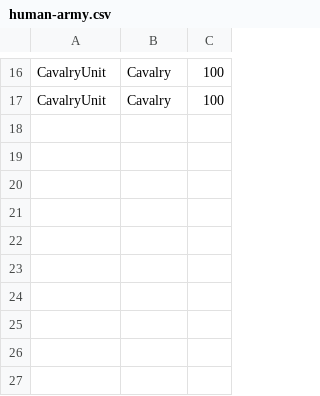
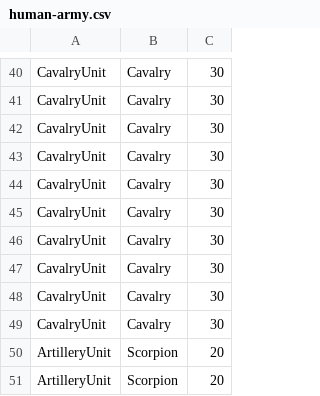
Before and after one commit to NTNU-IE-IIR/prosjekt-wargames-2022-shv-gitman, a CSV file: human-army.csv, drawn as a sheet; only a part is shown, gaps mark what is left out; addresses are those after the commit; the diff covers the shown part only; the diff names each change by its address in the sheet, - before the commit and + after, or states it on an @@ line.

Commit message:
Added artilleryUnit & cleaned code

```diff
--- a/human-army.csv
+++ b/human-army.csv
-C40:C41: 100
+C40:C41: 30
+row 42: CavalryUnit | Cavalry | 30
+row 43: CavalryUnit | Cavalry | 30
+row 44: CavalryUnit | Cavalry | 30
+row 45: CavalryUnit | Cavalry | 30
+row 46: CavalryUnit | Cavalry | 30
+row 47: CavalryUnit | Cavalry | 30
+row 48: CavalryUnit | Cavalry | 30
+row 49: CavalryUnit | Cavalry | 30
+row 50: ArtilleryUnit | Scorpion | 20
+row 51: ArtilleryUnit | Scorpion | 20
```
Also changed, not shown: 24 added rows and 14 edited cells elsewhere in this file, orc-army.csv, 22 other files.
